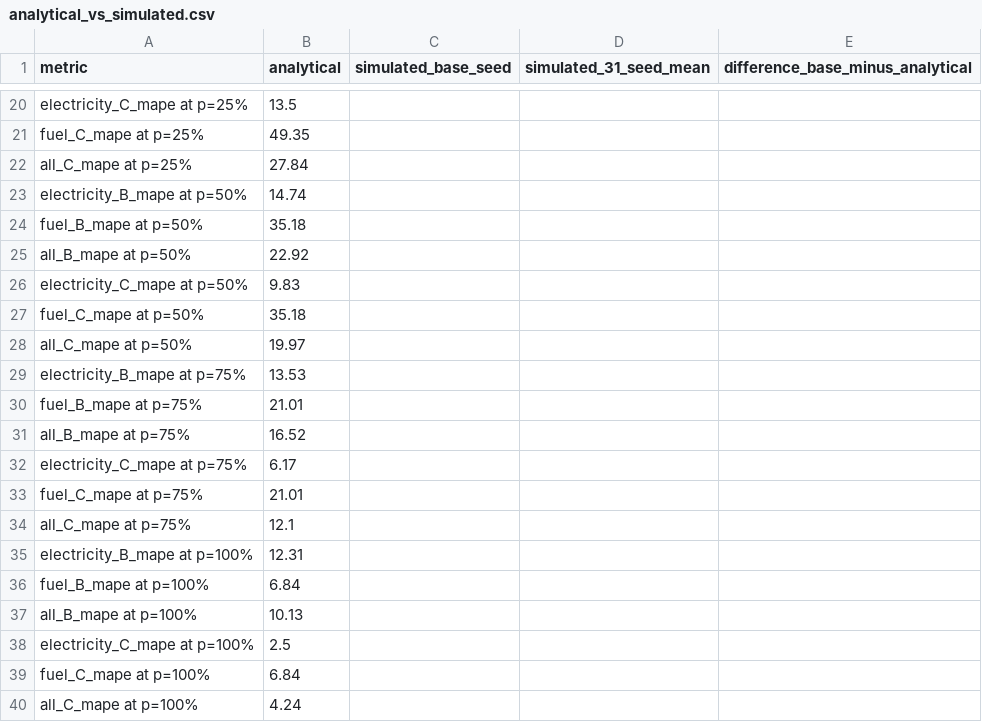
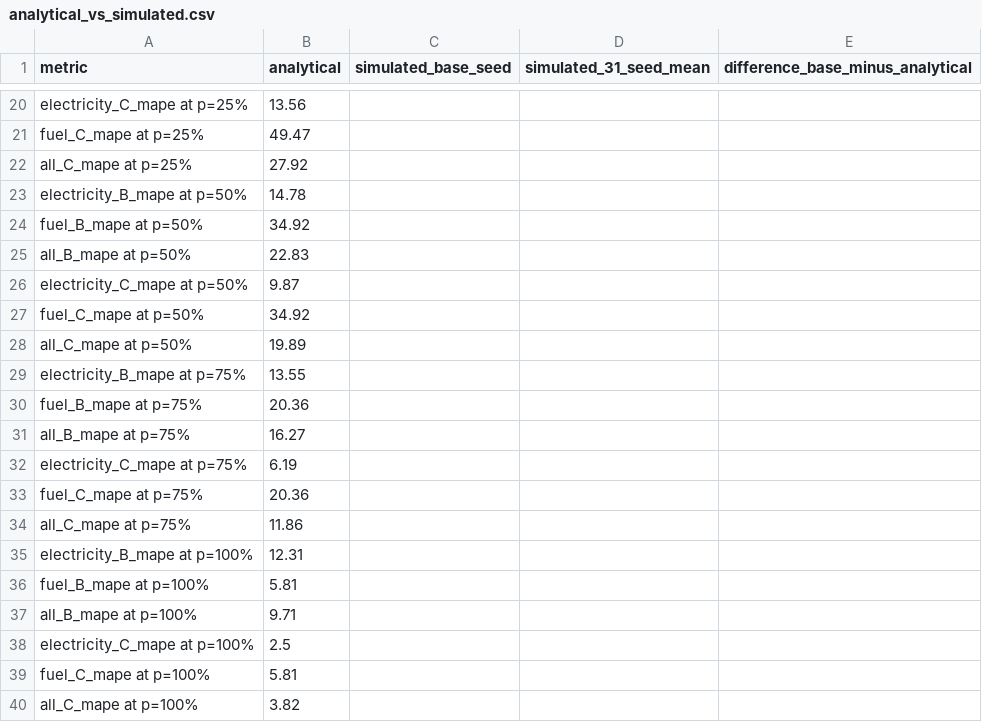
Before and after one commit to jgp-founder/iso20022-carbon-msme, a CSV file: output/analytical_vs_simulated.csv, drawn as a sheet; only a part is shown, gaps mark what is left out; the diff covers the shown part only; the diff names each change by its address in the sheet, - before the commit and + after, or states it on an @@ line.

```diff
--- a/output/analytical_vs_simulated.csv
+++ b/output/analytical_vs_simulated.csv
-B20 (analytical): 13.5
+B20 (analytical): 13.56
-B21 (analytical): 49.35
+B21 (analytical): 49.47
-B22 (analytical): 27.84
+B22 (analytical): 27.92
-B23 (analytical): 14.74
+B23 (analytical): 14.78
-B24 (analytical): 35.18
+B24 (analytical): 34.92
-B25 (analytical): 22.92
+B25 (analytical): 22.83
-B26 (analytical): 9.83
+B26 (analytical): 9.87
-B27 (analytical): 35.18
+B27 (analytical): 34.92
-B28 (analytical): 19.97
+B28 (analytical): 19.89
-B29 (analytical): 13.53
+B29 (analytical): 13.55
-B30 (analytical): 21.01
+B30 (analytical): 20.36
-B31 (analytical): 16.52
+B31 (analytical): 16.27
-B32 (analytical): 6.17
+B32 (analytical): 6.19
-B33 (analytical): 21.01
+B33 (analytical): 20.36
-B34 (analytical): 12.1
+B34 (analytical): 11.86
-B36 (analytical): 6.84
+B36 (analytical): 5.81
-B37 (analytical): 10.13
+B37 (analytical): 9.71
-B39 (analytical): 6.84
+B39 (analytical): 5.81
-B40 (analytical): 4.24
+B40 (analytical): 3.82
```
Also changed, not shown: 32 edited cells elsewhere in this file, output/robustness_runs.csv, output/robustness_seed_summary.csv, 20 other files.
